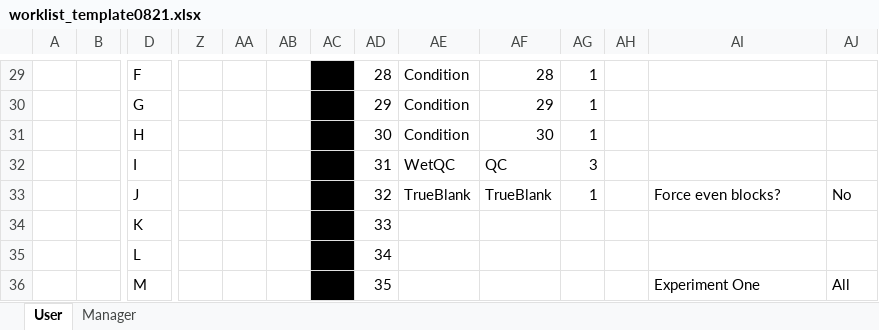
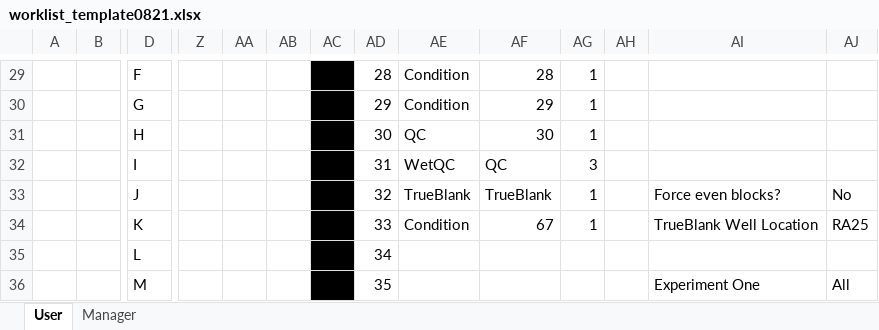
Before and after one commit to RTKlab-BYU/worklist_generation, an Excel workbook: worklist_template0821.xlsx, sheet User, drawn as a sheet; only a part is shown, gaps mark what is left out; values as stored, in another font and other column widths than the file's, no borders; removed rows and columns are numbered as before the commit, all else as after; rows hold the shown columns only; the diff names each change by its address in the sheet, - before the commit and + after, or states it on an @@ line.

```diff
--- a/worklist_template0821.xlsx (sheet User)
+++ b/worklist_template0821.xlsx (sheet User)
-AE31: Condition
+AE31: QC
-row 34:  |  | K |  |  |  |  | 33
+row 34:  |  | K |  |  |  |  | 33 | Condition | 67 | 1 |  | TrueBlank Well Location | RA25
```
Also changed, not shown: sheet Manager, formulas that keep their value, 7 other files.
